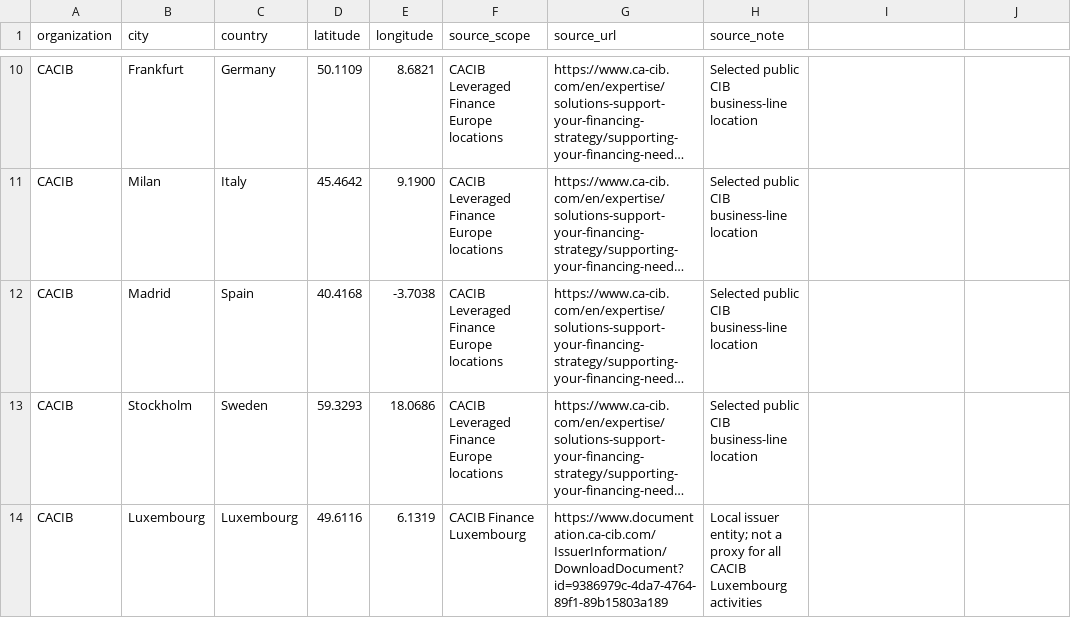
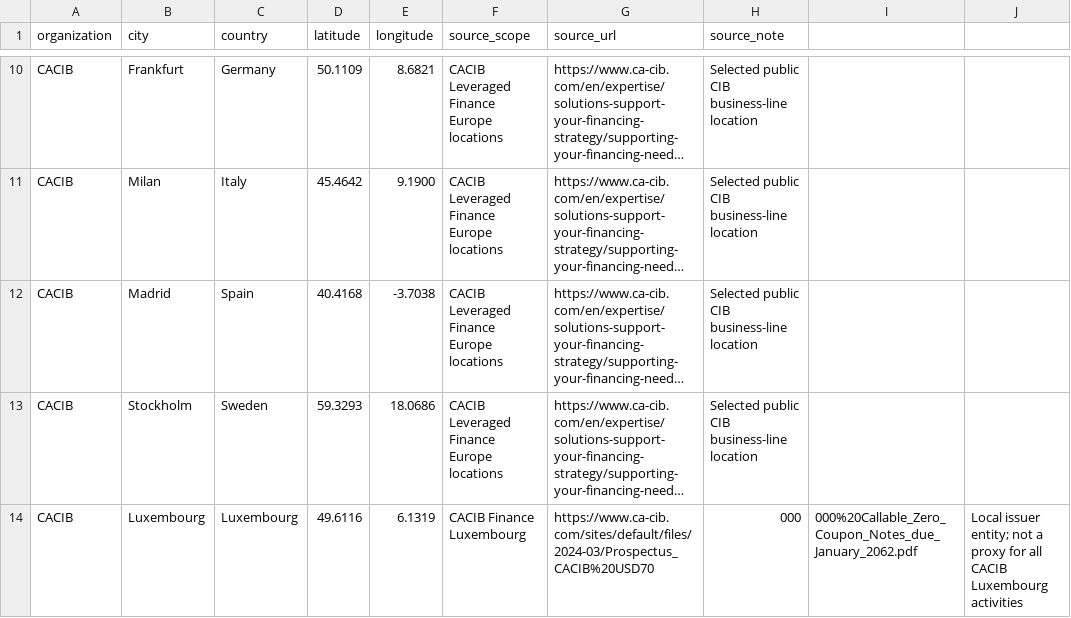
Before and after one commit to Calvin29990/SKEMA-FRONT, a CSV file: travaux-groupe/Money-Banking/cib_graphs/data/europe_hubs_public.csv, drawn as a sheet; only a part is shown, gaps mark what is left out; long unchanged cells end in …; the diff names each change by its address in the sheet, - before the commit and + after, or states it on an @@ line.

```diff
--- a/travaux-groupe/Money-Banking/cib_graphs/data/europe_hubs_public.csv
+++ b/travaux-groupe/Money-Banking/cib_graphs/data/europe_hubs_public.csv
-G14 (source_url): https://www.documentation.ca-cib.com/IssuerInformation/DownloadDocument?id=9386979c-4da7-4764-89f1-89b15803a189
+G14 (source_url): https://www.ca-cib.com/sites/default/files/2024-03/Prospectus_CACIB%20USD70
-H14 (source_note): Local issuer entity; not a proxy for all CACIB Luxembourg activities
+H14 (source_note): 000
-I14: (empty)
+I14: 000%20Callable_Zero_Coupon_Notes_due_January_2062.pdf
-J14: (empty)
+J14: Local issuer entity; not a proxy for all CACIB Luxembourg activities
```
Also changed, not shown: 5 other files.
